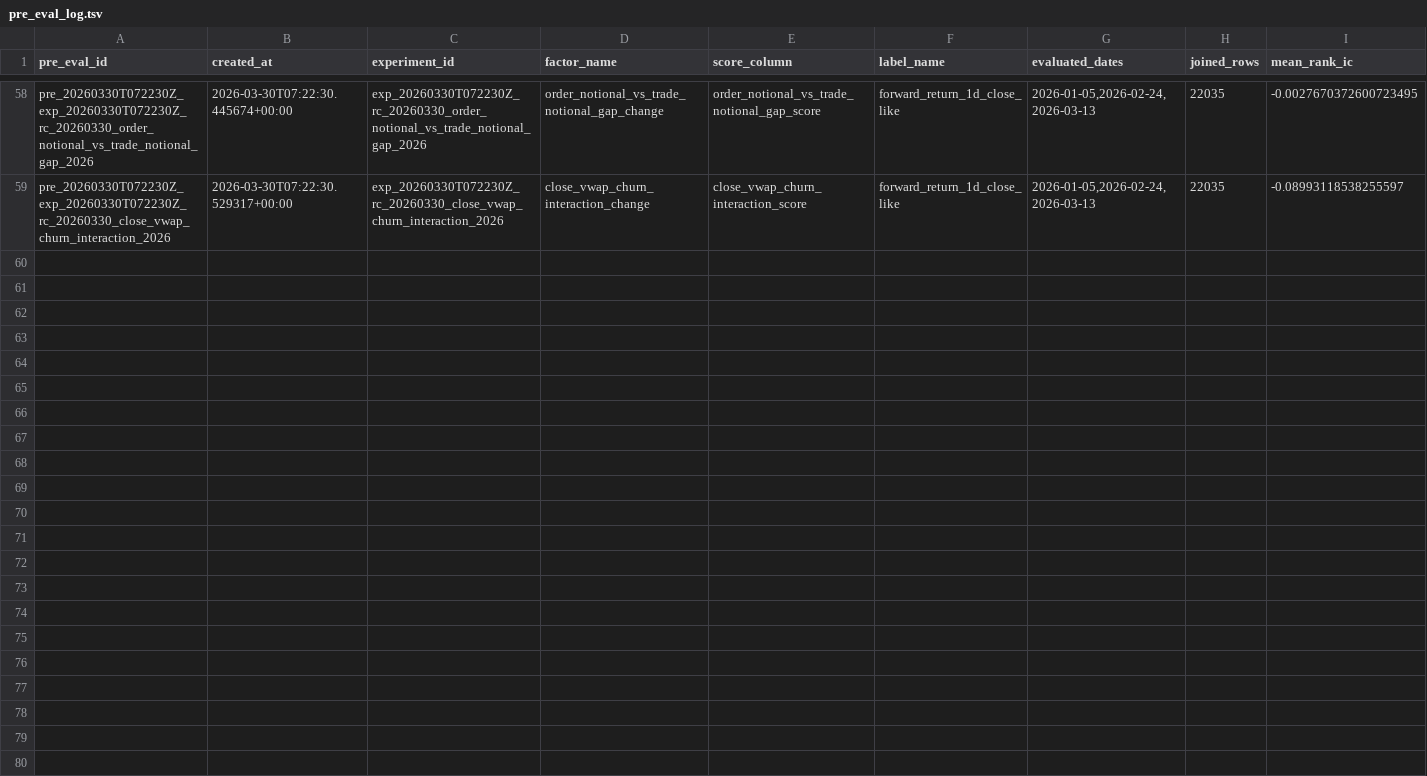
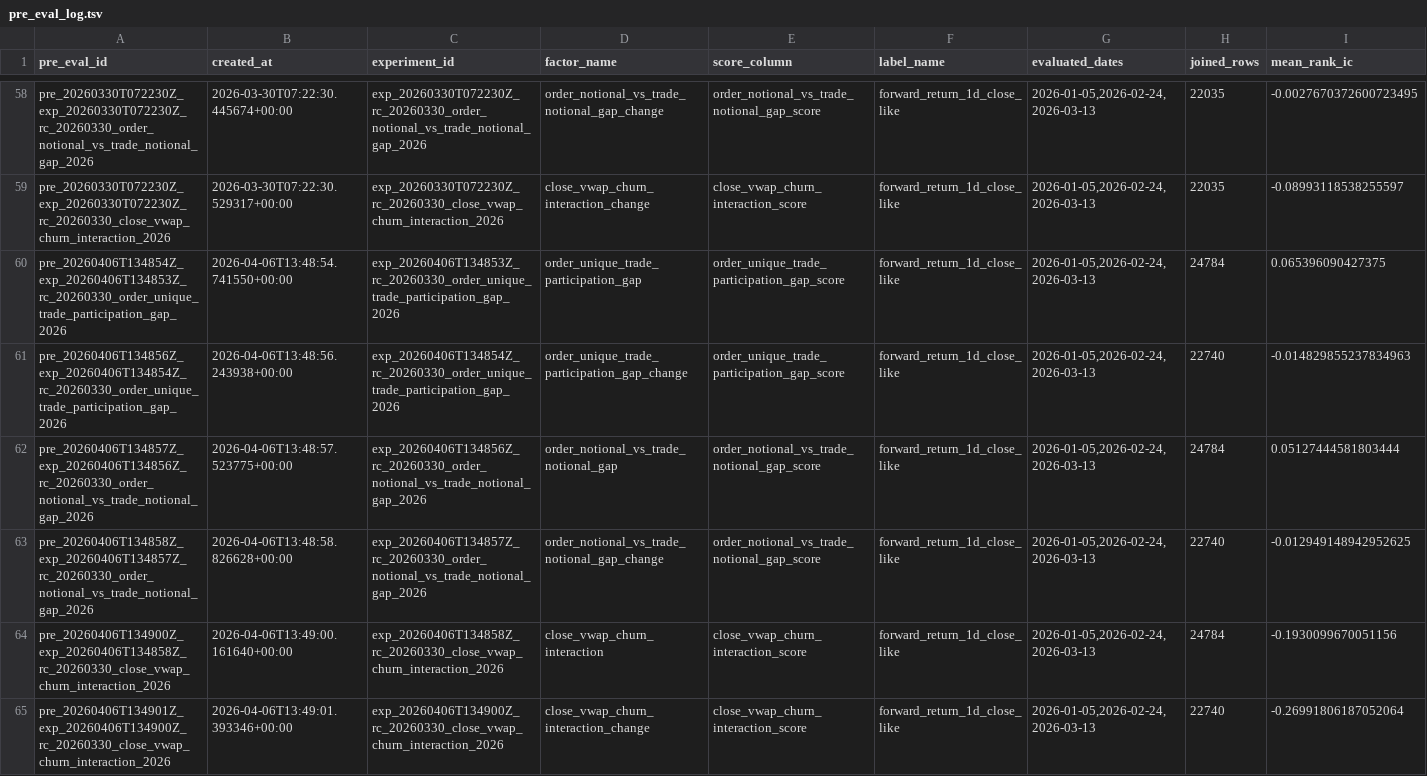
Before and after one commit to yzx107/hk_factor_autoresearch, a TSV file: registry/pre_eval_log.tsv, drawn as a sheet; only a part is shown, gaps mark what is left out; rows hold the shown columns only; the diff names each change by its address in the sheet, - before the commit and + after, or states it on an @@ line.

```diff
--- a/registry/pre_eval_log.tsv
+++ b/registry/pre_eval_log.tsv
+row 60: pre_20260406T134854Z_exp_20260406T134853Z_rc_20260330_order_unique_trade_participation_gap_2026 | 2026-04-06T13:48:54.741550+00:00 | exp_20260406T134853Z_rc_20260330_order_unique_trade_participation_gap_2026 | order_unique_trade_participation_gap | order_unique_trade_participation_gap_score | forward_return_1d_close_like | 2026-01-05,2026-02-24,2026-03-13 | 24784 | 0.065396090427375
+row 61: pre_20260406T134856Z_exp_20260406T134854Z_rc_20260330_order_unique_trade_participation_gap_2026 | 2026-04-06T13:48:56.243938+00:00 | exp_20260406T134854Z_rc_20260330_order_unique_trade_participation_gap_2026 | order_unique_trade_participation_gap_change | order_unique_trade_participation_gap_score | forward_return_1d_close_like | 2026-01-05,2026-02-24,2026-03-13 | 22740 | -0.014829855237834963
+row 62: pre_20260406T134857Z_exp_20260406T134856Z_rc_20260330_order_notional_vs_trade_notional_gap_2026 | 2026-04-06T13:48:57.523775+00:00 | exp_20260406T134856Z_rc_20260330_order_notional_vs_trade_notional_gap_2026 | order_notional_vs_trade_notional_gap | order_notional_vs_trade_notional_gap_score | forward_return_1d_close_like | 2026-01-05,2026-02-24,2026-03-13 | 24784 | 0.05127444581803444
+row 63: pre_20260406T134858Z_exp_20260406T134857Z_rc_20260330_order_notional_vs_trade_notional_gap_2026 | 2026-04-06T13:48:58.826628+00:00 | exp_20260406T134857Z_rc_20260330_order_notional_vs_trade_notional_gap_2026 | order_notional_vs_trade_notional_gap_change | order_notional_vs_trade_notional_gap_score | forward_return_1d_close_like | 2026-01-05,2026-02-24,2026-03-13 | 22740 | -0.012949148942952625
+row 64: pre_20260406T134900Z_exp_20260406T134858Z_rc_20260330_close_vwap_churn_interaction_2026 | 2026-04-06T13:49:00.161640+00:00 | exp_20260406T134858Z_rc_20260330_close_vwap_churn_interaction_2026 | close_vwap_churn_interaction | close_vwap_churn_interaction_score | forward_return_1d_close_like | 2026-01-05,2026-02-24,2026-03-13 | 24784 | -0.1930099670051156
+row 65: pre_20260406T134901Z_exp_20260406T134900Z_rc_20260330_close_vwap_churn_interaction_2026 | 2026-04-06T13:49:01.393346+00:00 | exp_20260406T134900Z_rc_20260330_close_vwap_churn_interaction_2026 | close_vwap_churn_interaction_change | close_vwap_churn_interaction_score | forward_return_1d_close_like | 2026-01-05,2026-02-24,2026-03-13 | 22740 | -0.26991806187052064
```
Also changed, not shown: registry/autoresearch_cycle_log.tsv, registry/experiment_log.tsv, 15 other files.
